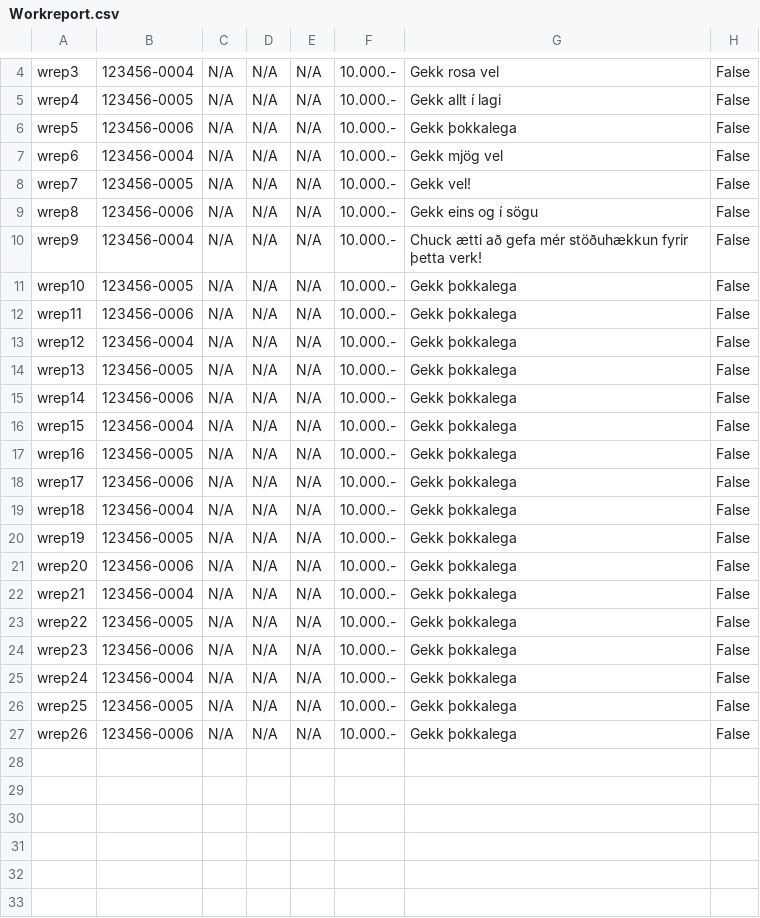
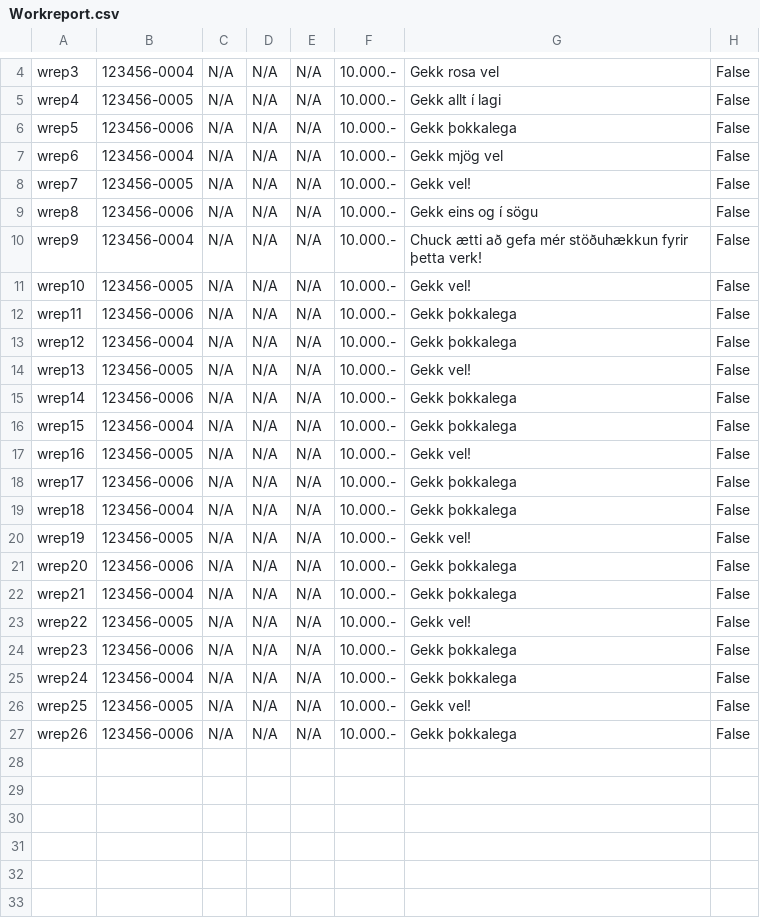
Before and after one commit to saraatla/VLN1-H25, a CSV file: csv/Workreport.csv, drawn as a sheet; only a part is shown, gaps mark what is left out.

Commit message:
workreport

```diff
--- a/csv/Workreport.csv
+++ b/csv/Workreport.csv
@@ -10,18 +10,18 @@ wrep8,123456-0006,N/A,N/A,N/A,10.000.-,Gekk eins og í sögu,False
 wrep9,123456-0004,N/A,N/A,N/A,10.000.-,Chuck ætti að gefa mér stöðuhækkun fyrir þetta verk!,False
-wrep10,123456-0005,N/A,N/A,N/A,10.000.-,Gekk þokkalega,False
+wrep10,123456-0005,N/A,N/A,N/A,10.000.-,Gekk vel!,False
 wrep11,123456-0006,N/A,N/A,N/A,10.000.-,Gekk þokkalega,False
 wrep12,123456-0004,N/A,N/A,N/A,10.000.-,Gekk þokkalega,False
-wrep13,123456-0005,N/A,N/A,N/A,10.000.-,Gekk þokkalega,False
+wrep13,123456-0005,N/A,N/A,N/A,10.000.-,Gekk vel!,False
 wrep14,123456-0006,N/A,N/A,N/A,10.000.-,Gekk þokkalega,False
 wrep15,123456-0004,N/A,N/A,N/A,10.000.-,Gekk þokkalega,False
-wrep16,123456-0005,N/A,N/A,N/A,10.000.-,Gekk þokkalega,False
+wrep16,123456-0005,N/A,N/A,N/A,10.000.-,Gekk vel!,False
 wrep17,123456-0006,N/A,N/A,N/A,10.000.-,Gekk þokkalega,False
 wrep18,123456-0004,N/A,N/A,N/A,10.000.-,Gekk þokkalega,False
-wrep19,123456-0005,N/A,N/A,N/A,10.000.-,Gekk þokkalega,False
+wrep19,123456-0005,N/A,N/A,N/A,10.000.-,Gekk vel!,False
 wrep20,123456-0006,N/A,N/A,N/A,10.000.-,Gekk þokkalega,False
 wrep21,123456-0004,N/A,N/A,N/A,10.000.-,Gekk þokkalega,False
-wrep22,123456-0005,N/A,N/A,N/A,10.000.-,Gekk þokkalega,False
+wrep22,123456-0005,N/A,N/A,N/A,10.000.-,Gekk vel!,False
 wrep23,123456-0006,N/A,N/A,N/A,10.000.-,Gekk þokkalega,False
 wrep24,123456-0004,N/A,N/A,N/A,10.000.-,Gekk þokkalega,False
-wrep25,123456-0005,N/A,N/A,N/A,10.000.-,Gekk þokkalega,False
+wrep25,123456-0005,N/A,N/A,N/A,10.000.-,Gekk vel!,False
 wrep26,123456-0006,N/A,N/A,N/A,10.000.-,Gekk þokkalega,False
```
